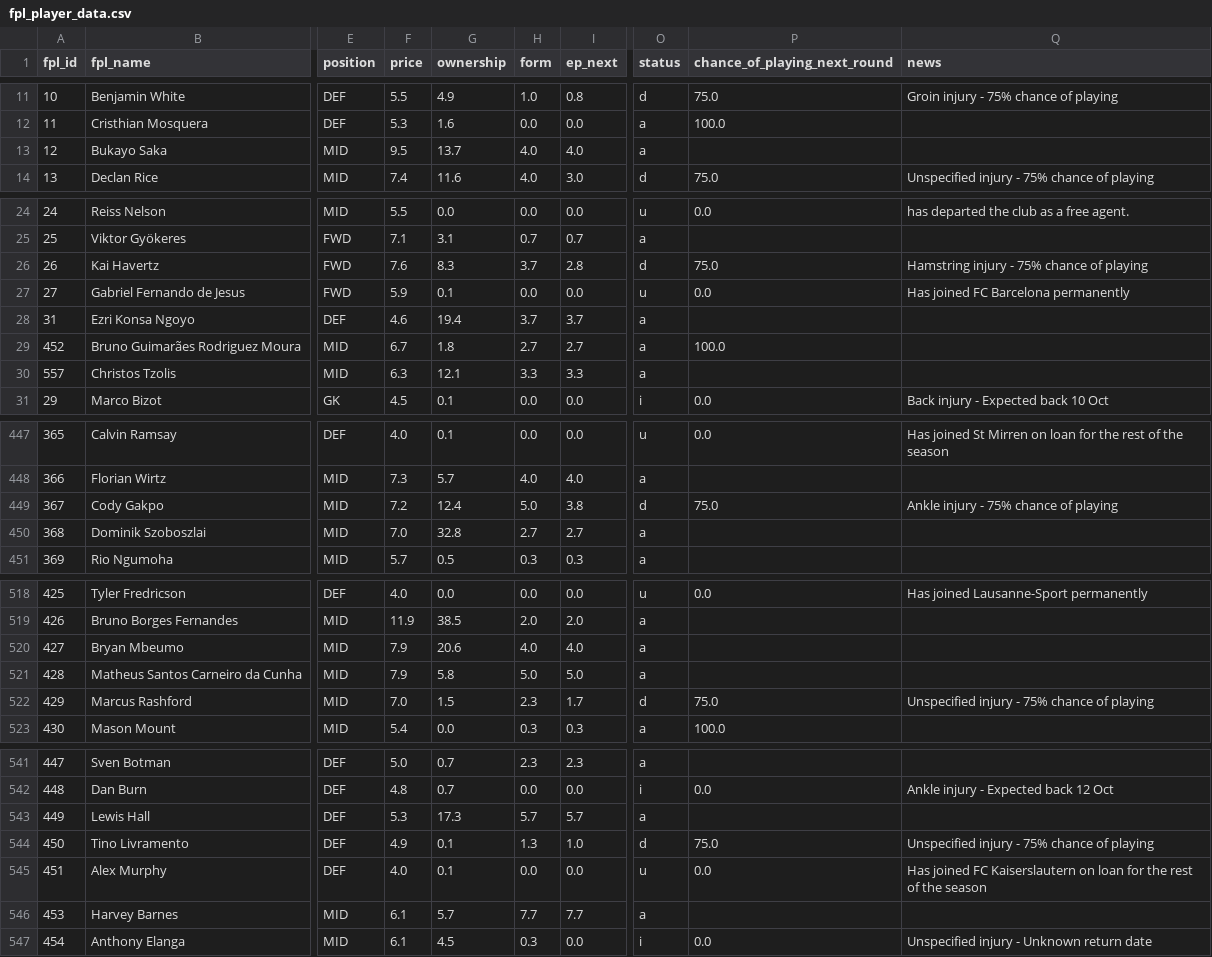
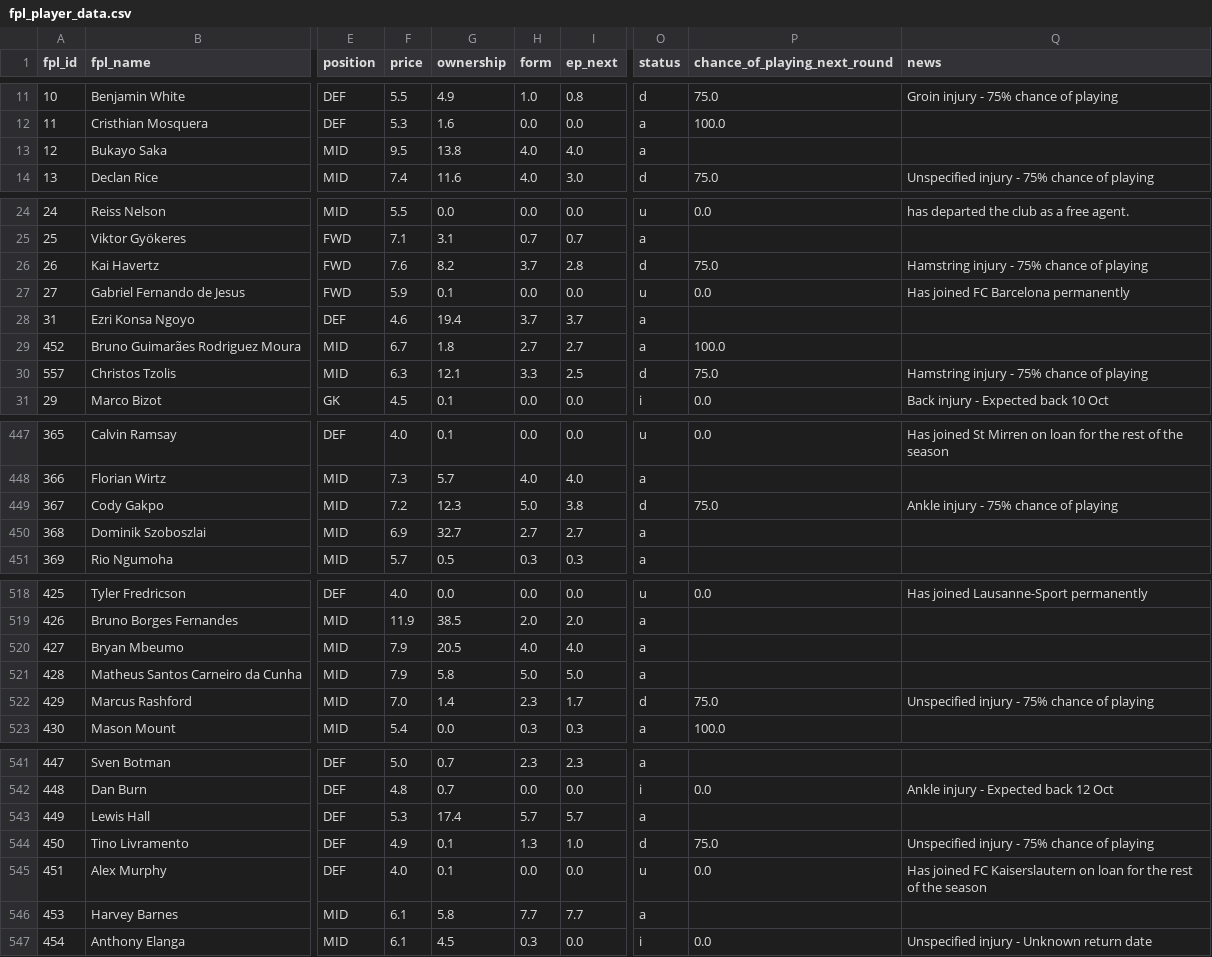
Before and after one commit to jackmaher08/FiveStat, a CSV file: data/tables/fpl_player_data.csv, drawn as a sheet; only a part is shown, gaps mark what is left out; the diff covers the shown part only; the diff names each change by its address in the sheet, - before the commit and + after, or states it on an @@ line.

```diff
--- a/data/tables/fpl_player_data.csv
+++ b/data/tables/fpl_player_data.csv
-G13 (ownership): 13.7
+G13 (ownership): 13.8
-G26 (ownership): 8.3
+G26 (ownership): 8.2
-I30 (ep_next): 3.3
+I30 (ep_next): 2.5
-O30 (status): a
+O30 (status): d
-P30 (chance_of_playing_next_round): (empty)
+P30 (chance_of_playing_next_round): 75.0
-Q30 (news): (empty)
+Q30 (news): Hamstring injury - 75% chance of playing
-G449 (ownership): 12.4
+G449 (ownership): 12.3
-F450 (price): 7.0
+F450 (price): 6.9
-G450 (ownership): 32.8
+G450 (ownership): 32.7
-G520 (ownership): 20.6
+G520 (ownership): 20.5
-G522 (ownership): 1.5
+G522 (ownership): 1.4
-G543 (ownership): 17.3
+G543 (ownership): 17.4
-G546 (ownership): 5.7
+G546 (ownership): 5.8
```
Also changed, not shown: 13 edited cells elsewhere in this file, data/tables/bookie_ou_by_gw.csv, data/tables/bookie_raw_odds_by_gw.csv, 6 other files.
